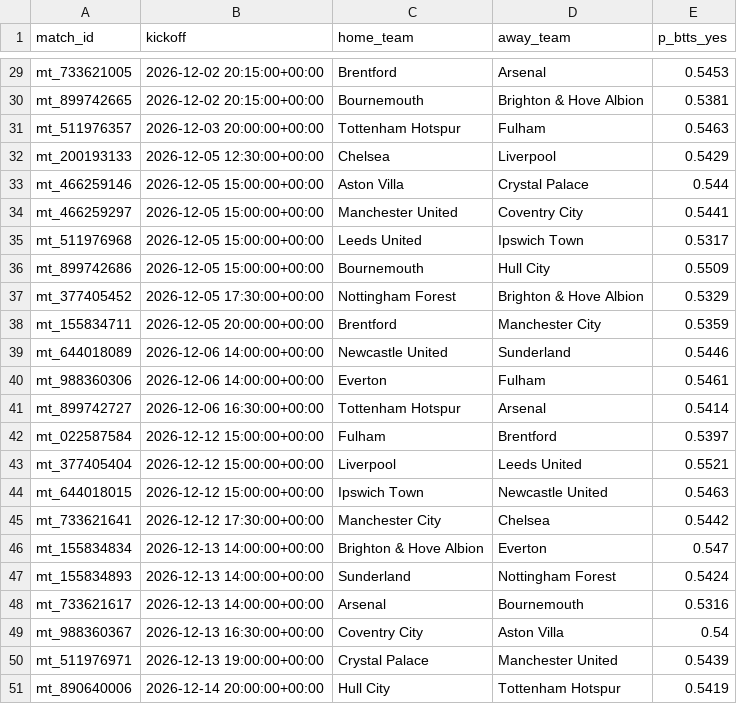
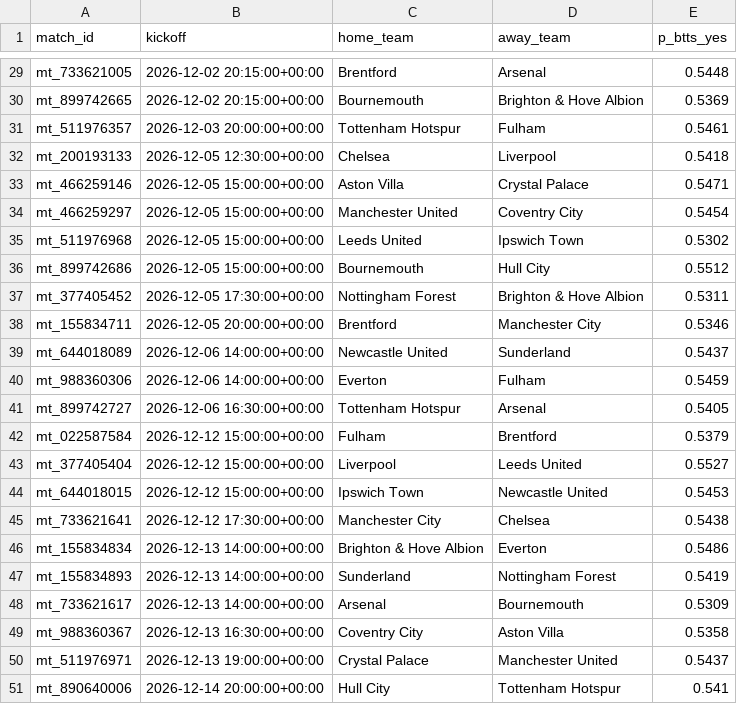
Before and after one commit to Jbluis553/Premier-League, a CSV file: predictions/latest.csv, drawn as a sheet; only a part is shown, gaps mark what is left out; the diff covers the shown part only; the diff names each change by its address in the sheet, - before the commit and + after, or states it on an @@ line.

```diff
--- a/predictions/latest.csv
+++ b/predictions/latest.csv
-E29 (p_btts_yes): 0.5453
+E29 (p_btts_yes): 0.5448
-E30 (p_btts_yes): 0.5381
+E30 (p_btts_yes): 0.5369
-E31 (p_btts_yes): 0.5463
+E31 (p_btts_yes): 0.5461
-E32 (p_btts_yes): 0.5429
+E32 (p_btts_yes): 0.5418
-E33 (p_btts_yes): 0.544
+E33 (p_btts_yes): 0.5471
-E34 (p_btts_yes): 0.5441
+E34 (p_btts_yes): 0.5454
-E35 (p_btts_yes): 0.5317
+E35 (p_btts_yes): 0.5302
-E36 (p_btts_yes): 0.5509
+E36 (p_btts_yes): 0.5512
-E37 (p_btts_yes): 0.5329
+E37 (p_btts_yes): 0.5311
-E38 (p_btts_yes): 0.5359
+E38 (p_btts_yes): 0.5346
-E39 (p_btts_yes): 0.5446
+E39 (p_btts_yes): 0.5437
-E40 (p_btts_yes): 0.5461
+E40 (p_btts_yes): 0.5459
-E41 (p_btts_yes): 0.5414
+E41 (p_btts_yes): 0.5405
-E42 (p_btts_yes): 0.5397
+E42 (p_btts_yes): 0.5379
-E43 (p_btts_yes): 0.5521
+E43 (p_btts_yes): 0.5527
-E44 (p_btts_yes): 0.5463
+E44 (p_btts_yes): 0.5453
-E45 (p_btts_yes): 0.5442
+E45 (p_btts_yes): 0.5438
-E46 (p_btts_yes): 0.547
+E46 (p_btts_yes): 0.5486
-E47 (p_btts_yes): 0.5424
+E47 (p_btts_yes): 0.5419
-E48 (p_btts_yes): 0.5316
+E48 (p_btts_yes): 0.5309
-E49 (p_btts_yes): 0.54
+E49 (p_btts_yes): 0.5358
-E50 (p_btts_yes): 0.5439
+E50 (p_btts_yes): 0.5437
-E51 (p_btts_yes): 0.5419
+E51 (p_btts_yes): 0.541
```
Also changed, not shown: 26 edited cells elsewhere in this file.
